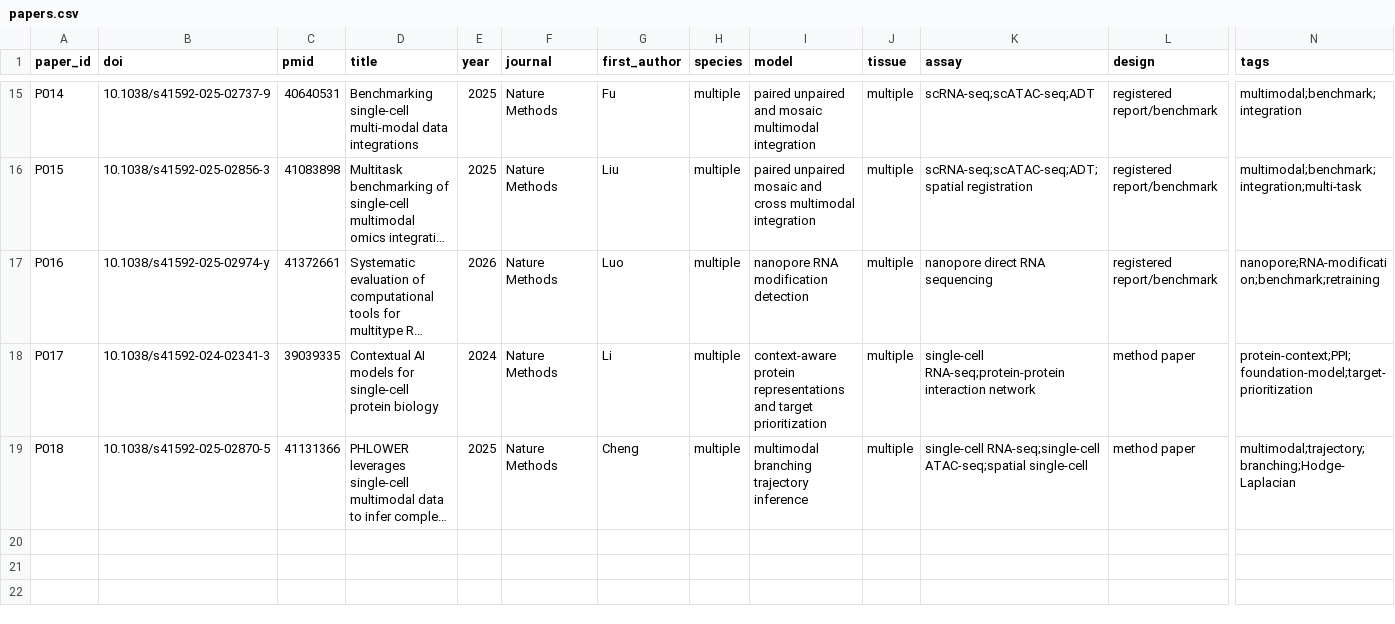
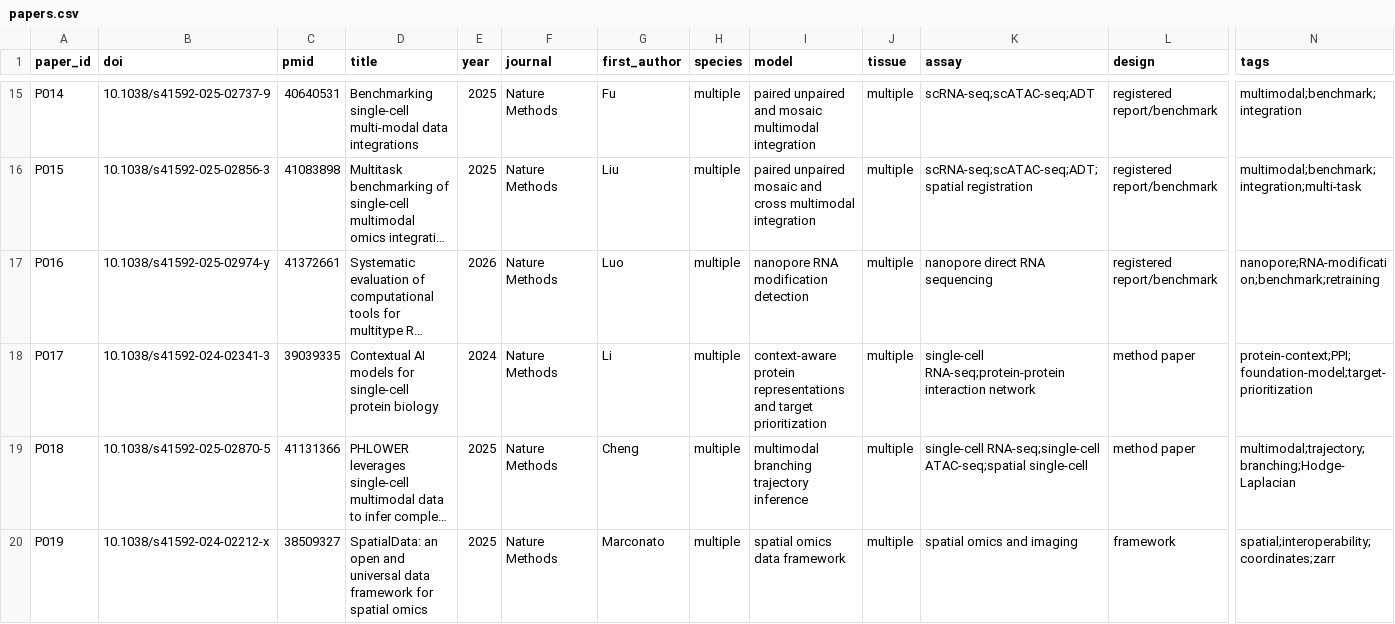
Before and after one commit to Threezs/bioinformatics-literature-workbench, a CSV file: data/papers.csv, drawn as a sheet; only a part is shown, gaps mark what is left out; long unchanged cells end in …; rows hold the shown columns only; the diff names each change by its address in the sheet, - before the commit and + after, or states it on an @@ line.

Commit message:
literature: add SpatialData paper record

```diff
--- a/data/papers.csv
+++ b/data/papers.csv
+row 20: P019 | 10.1038/s41592-024-02212-x | 38509327 | SpatialData: an open and universal data framework for spatial omics | 2025 | Nature Methods | Marconato | multiple | spatial omics data framework | multiple | spatial omics and imaging | framework | spatial;interoperability;coordinates;zarr
```
